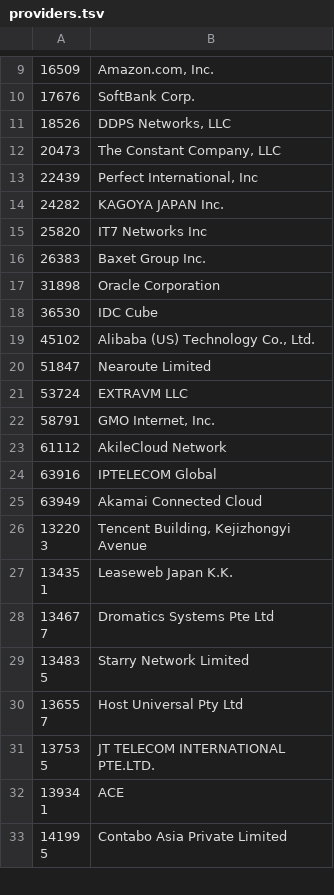
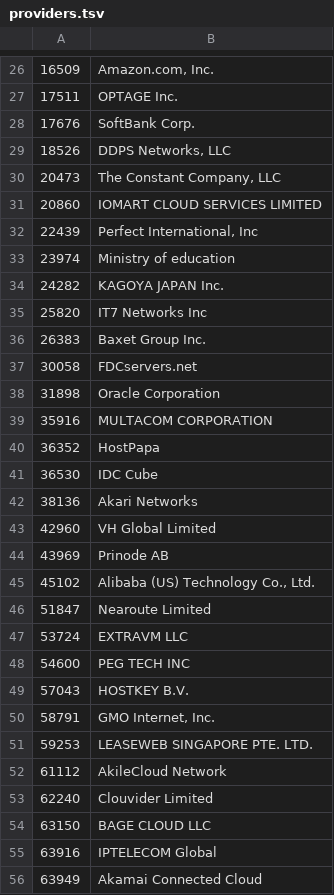
Before and after one commit to urbanescavenger/CFPick, a TSV file: root/usr/share/cfpick/providers.tsv, drawn as a sheet; only a part is shown, gaps mark what is left out; the shorter side is filled out with more unchanged rows; the diff covers the shown part only; the diff names each change by its address in the sheet, - before the commit and + after, or states it on an @@ line.

```diff
--- a/root/usr/share/cfpick/providers.tsv
+++ b/root/usr/share/cfpick/providers.tsv
+row 27: 17511 | OPTAGE Inc.
+row 31: 20860 | IOMART CLOUD SERVICES LIMITED
+row 33: 23974 | Ministry of education
+row 37: 30058 | FDCservers.net
+row 39: 35916 | MULTACOM CORPORATION
+row 40: 36352 | HostPapa
+row 42: 38136 | Akari Networks
+row 43: 42960 | VH Global Limited
+row 44: 43969 | Prinode AB
+row 48: 54600 | PEG TECH INC
+row 49: 57043 | HOSTKEY B.V.
+row 51: 59253 | LEASEWEB SINGAPORE PTE. LTD.
+row 53: 62240 | Clouvider Limited
+row 54: 63150 | BAGE CLOUD LLC
```
Also changed, not shown: 32 added rows elsewhere in this file, 22 other files.
